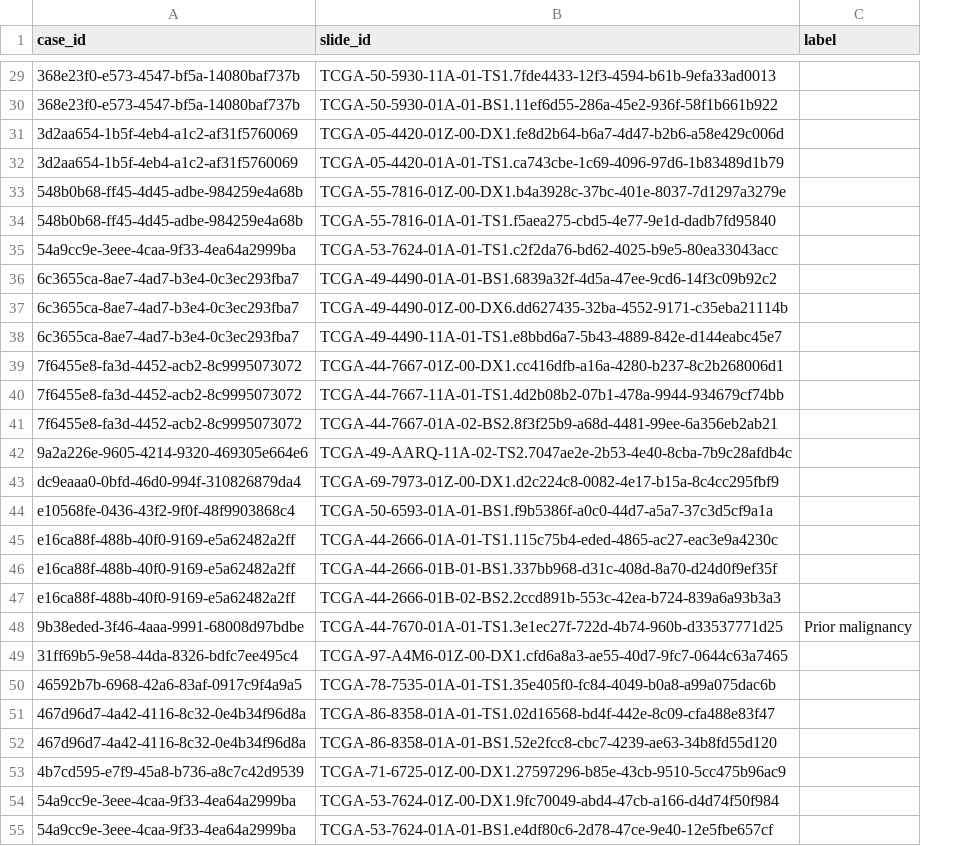
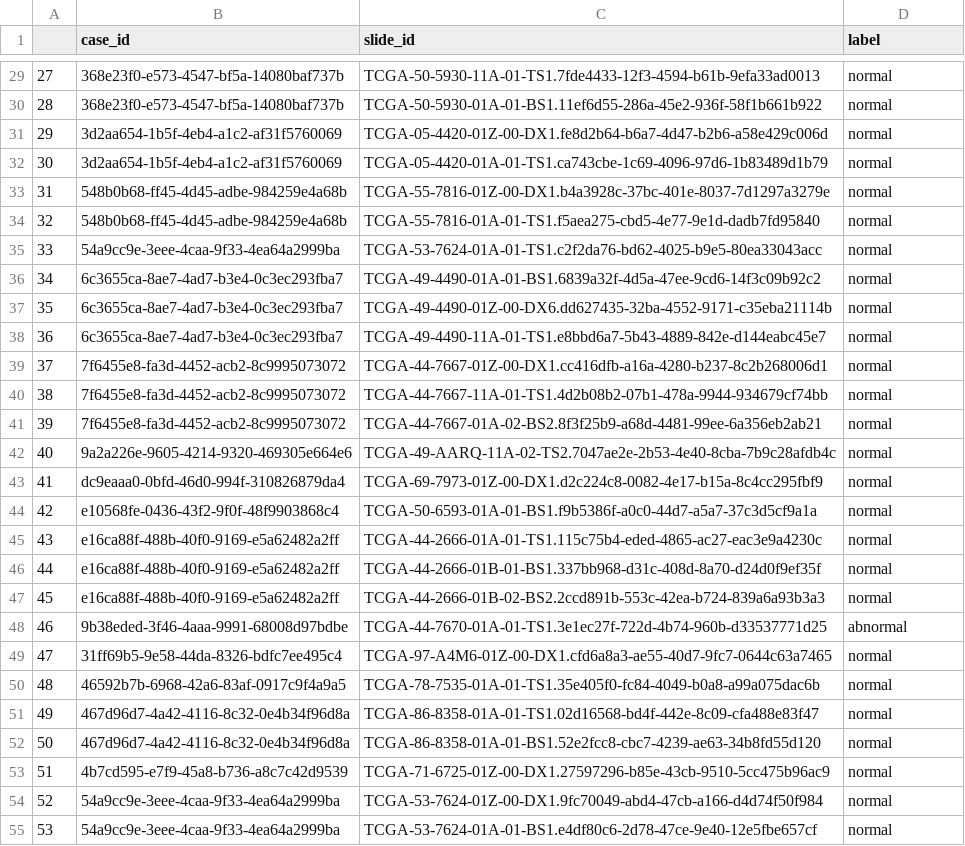
Before and after one commit to usamaimdadsian/ViLa-MIL, a CSV file: dataset_csv/TCGA_Lung_subtyping.csv, drawn as a sheet; only a part is shown, gaps mark what is left out; addresses are those after the commit; the diff covers the shown part only; the diff names each change by its address in the sheet, - before the commit and + after, or states it on an @@ line.

```diff
--- a/dataset_csv/TCGA_Lung_subtyping.csv
+++ b/dataset_csv/TCGA_Lung_subtyping.csv
+column A, rows 29-55: 27 | 28 | 29 | 30 | 31 | 32 | 33 | 34 | 35 | 36 | 37 | 38 | 39 | 40 | 41 | 42 | 43 | 44 | 45 | 46 | 47 | 48 | 49 | 50 | 51 | 52 | 53
-D29:D47 (label): (empty)
+D29:D47 (label): normal
-D48 (label): Prior malignancy
+D48 (label): abnormal
-D49:D55 (label): (empty)
+D49:D55 (label): normal
```
Also changed, not shown: 120 edited cells elsewhere in this file, 9 other files.
